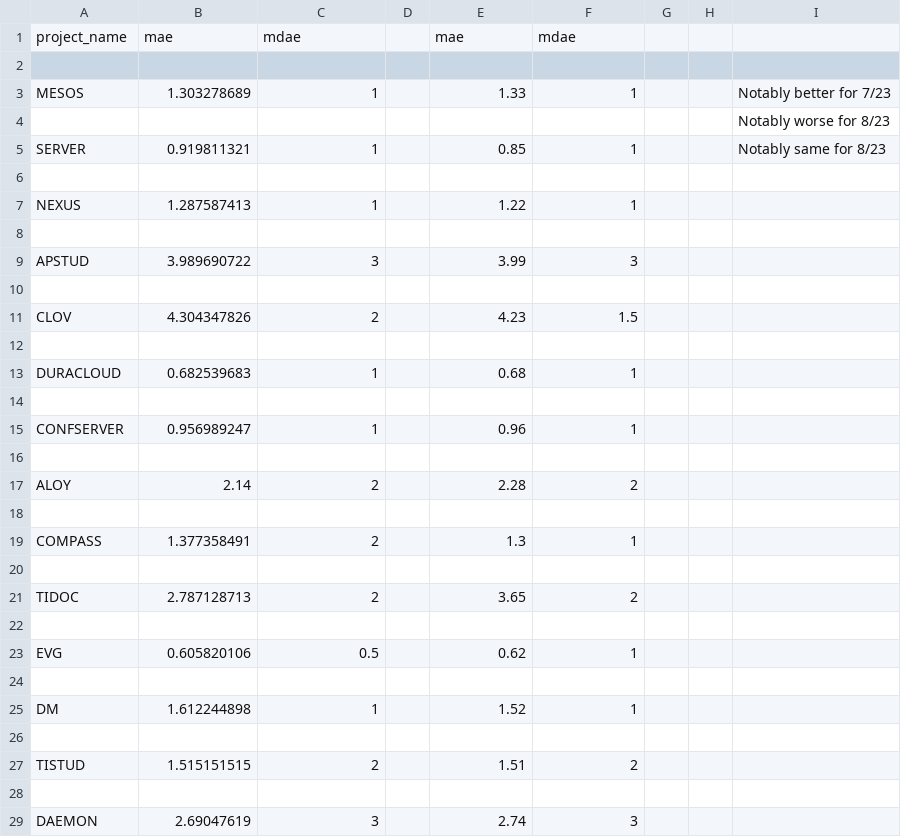
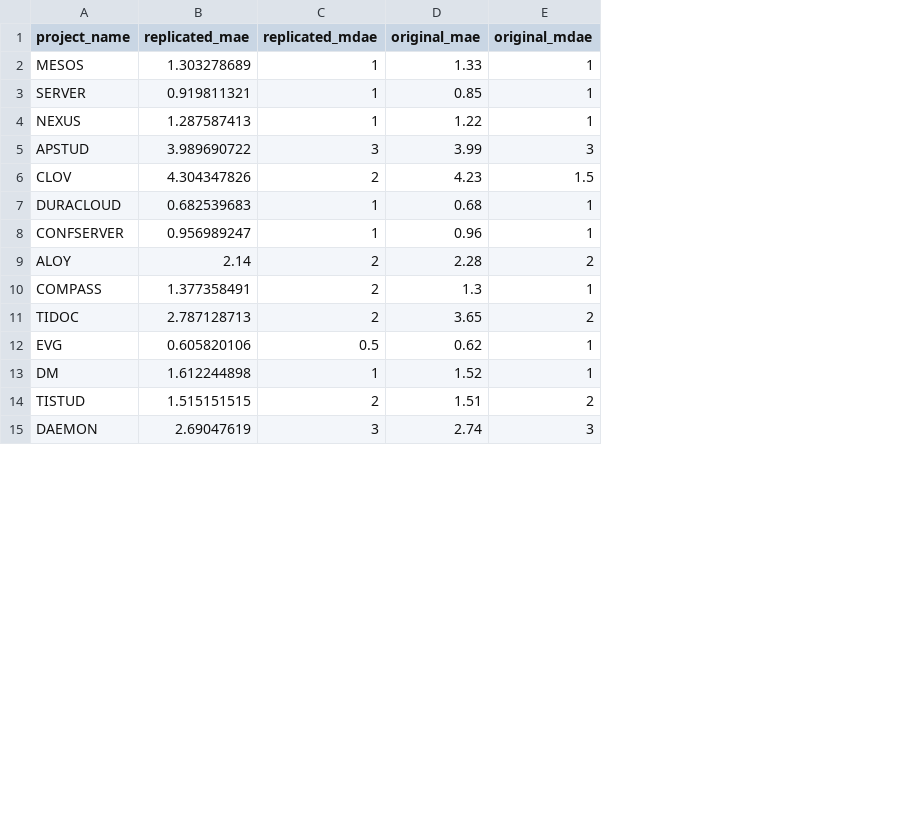
Before and after one commit to abecoup/story-point-estimation, a CSV file: project_metrics_lhc-tc-se.csv, drawn as a sheet; only a part is shown; removed rows and columns are numbered as before the commit, all else as after; the diff covers the shown part only; the diff names each change by its address in the sheet, - before the commit and + after, or states it on an @@ line.

```diff
--- a/project_metrics_lhc-tc-se.csv
+++ b/project_metrics_lhc-tc-se.csv
-column D, empty
-column G, empty
-column H, empty
-column I, row 3: Notably better for 7/23; row 5: Notably same for 8/23
-row 1: project_name | mae | mdae |  | mae | mdae
-row 1: (empty)
+row 1: project_name | replicated_mae | replicated_mdae | original_mae | original_mdae
-row 4:  |  |  |  |  |  |  |  | Notably worse for 8/23
-row 6: (empty)
-row 8: (empty)
-row 10: (empty)
-row 12: (empty)
-row 14: (empty)
-row 16: (empty)
-row 18: (empty)
-row 20: (empty)
-row 22: (empty)
-row 24: (empty)
-row 26: (empty)
-row 28: (empty)
```
Also changed, not shown: 9 removed rows elsewhere in this file, project_metrics_lhc-se.csv, 3 other files.
